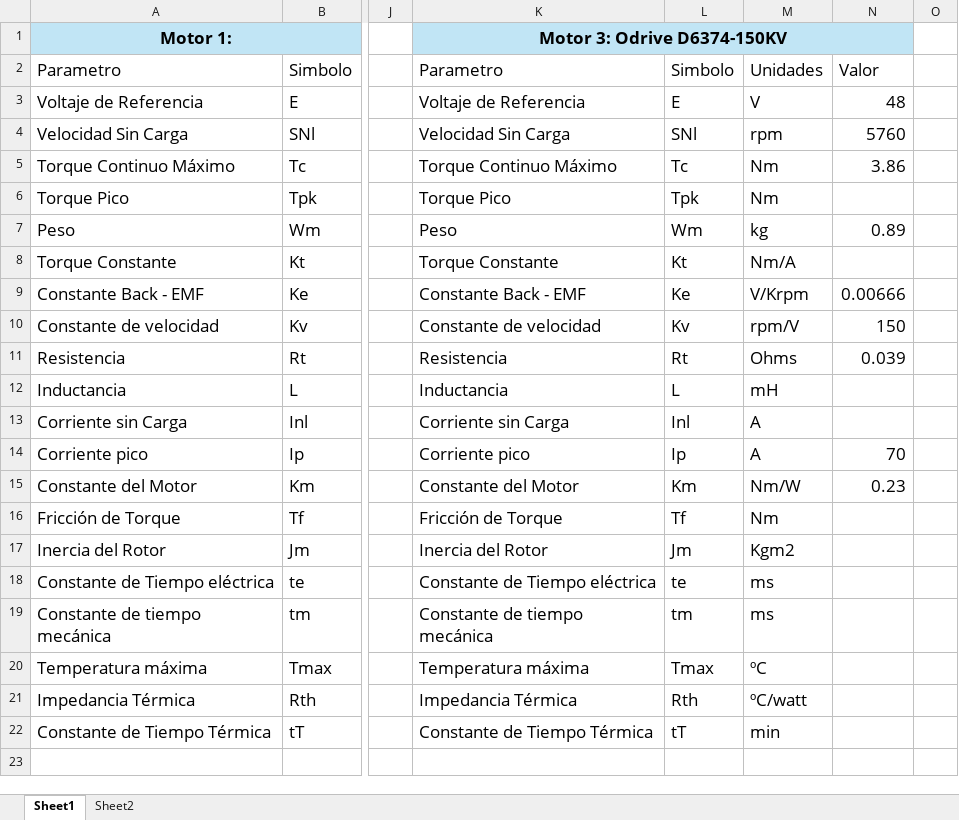
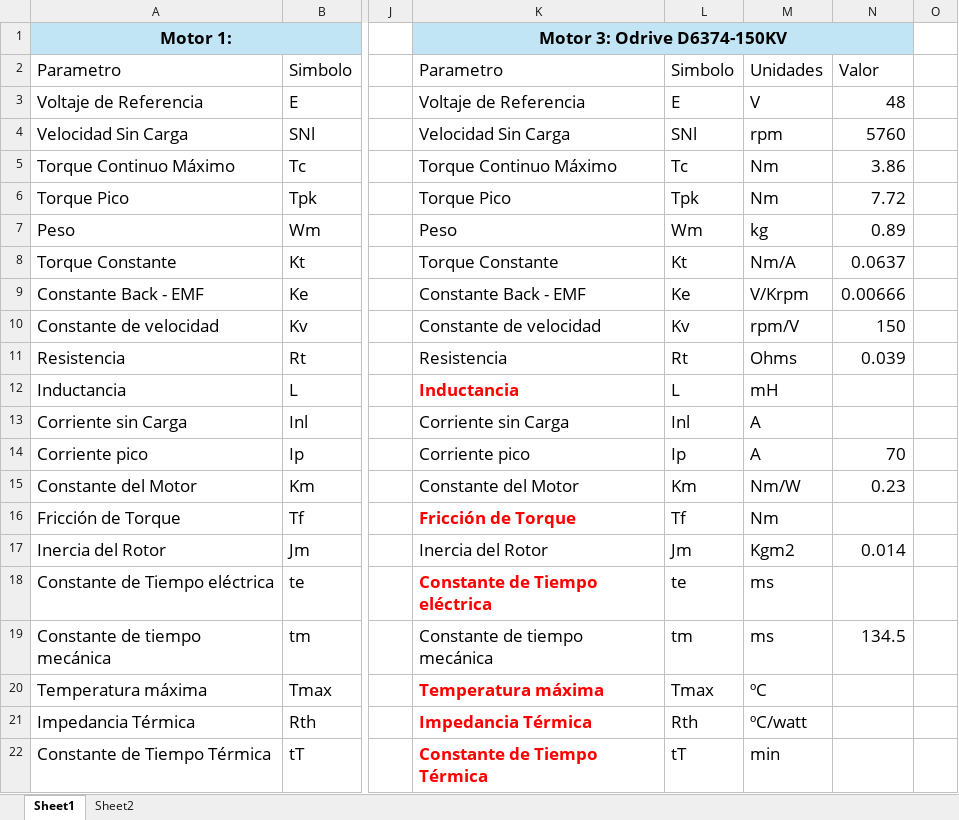
Before and after one commit to dicer0/r_BeVisioneers_Enerdrais_ENG, an Excel workbook: Motor Characterization.xlsx, sheet Sheet1, drawn as a sheet; only a part is shown, gaps mark what is left out; values as stored, in another font and other column widths than the file's, no borders; charts and pictures and table styles not drawn; the diff names each change by its address in the sheet, - before the commit and + after, or states it on an @@ line.

Commit message:
MechaBible Mark I: Enedrais - Motor Caracterization thesis pdf

```diff
--- a/Motor Characterization.xlsx (sheet Sheet1)
+++ b/Motor Characterization.xlsx (sheet Sheet1)
-N6: (empty)
+N6: 7.72
-N8: (empty)
+N8: 0.0637
@@ K12 bold: off → on, text colour: black → #FF0000 @@
@@ K16 bold: off → on, text colour: black → #FF0000 @@
-N17: (empty)
+N17: 0.014
@@ K18 bold: off → on, text colour: black → #FF0000 @@
-N19: (empty)
+N19: 134.5
@@ K20:K22 bold: off → on, text colour: black → #FF0000 @@
```
Also changed, not shown: charts or pictures.
